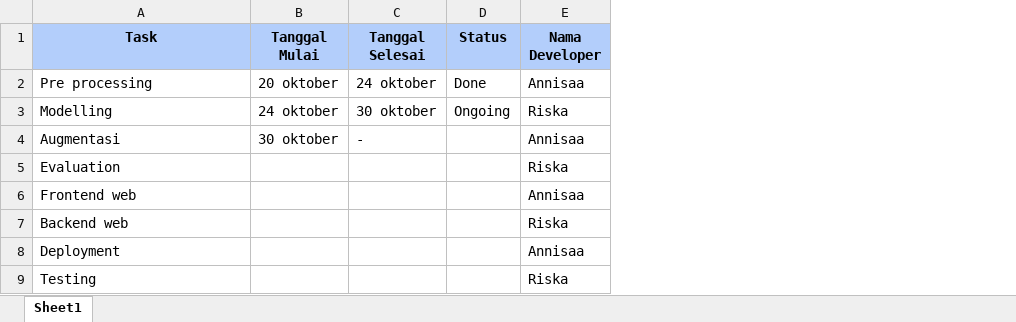
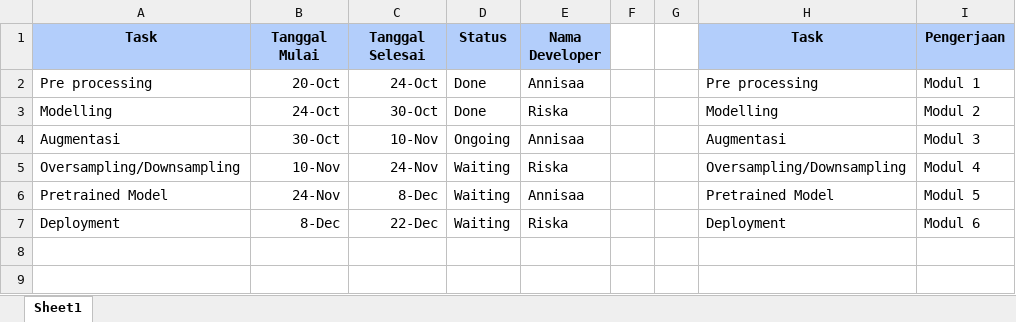
Before and after one commit to annisaaul140/TugaspraktikumML-140_175, an Excel workbook: sprint_project.xlsx, sheet Sheet1, drawn as a sheet; values as stored, in another font and other column widths than the file's, no borders; removed rows and columns are numbered as before the commit, all else as after; the diff names each change by its address in the sheet, - before the commit and + after, or states it on an @@ line.

Commit message:
Update file sprint_project

```diff
--- a/sprint_project.xlsx (sheet Sheet1)
+++ b/sprint_project.xlsx (sheet Sheet1)
+column F, empty
+column G, empty
+column H (Task), rows 2-4: Pre processing | Modelling | Augmentasi; row 7: Deployment
+column I (Pengerjaan), rows 2-4: Modul 1 | Modul 2 | Modul 3; row 7: Modul 6
-B2 (Tanggal Mulai): 20 oktober
+B2 (Tanggal Mulai): 20-Oct
-C2 (Tanggal Selesai): 24 oktober
+C2 (Tanggal Selesai): 24-Oct
-B3 (Tanggal Mulai): 24 oktober
+B3 (Tanggal Mulai): 24-Oct
-C3 (Tanggal Selesai): 30 oktober
+C3 (Tanggal Selesai): 30-Oct
-D3 (Status): Ongoing
+D3 (Status): Done
-B4 (Tanggal Mulai): 30 oktober
+B4 (Tanggal Mulai): 30-Oct
-C4 (Tanggal Selesai): -
+C4 (Tanggal Selesai): 10-Nov
-D4 (Status): (empty)
+D4 (Status): Ongoing
-row 5: Evaluation |  |  |  | Riska
-row 6: Frontend web |  |  |  | Annisaa
-row 7: Backend web |  |  |  | Riska
+row 5: Oversampling/Downsampling | 10-Nov | 24-Nov | Waiting | Riska |  |  | Oversampling/Downsampling | Modul 4
+row 6: Pretrained Model | 24-Nov | 8-Dec | Waiting | Annisaa |  |  | Pretrained Model | Modul 5
-B7 (Tanggal Mulai): (empty)
+B7 (Tanggal Mulai): 8-Dec
-C7 (Tanggal Selesai): (empty)
+C7 (Tanggal Selesai): 22-Dec
-D7 (Status): (empty)
+D7 (Status): Waiting
-E7 (Nama Developer): Annisaa
+E7 (Nama Developer): Riska
-row 9: Testing |  |  |  | Riska
```
